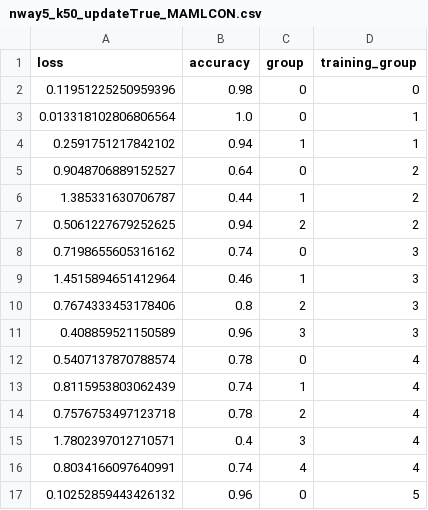
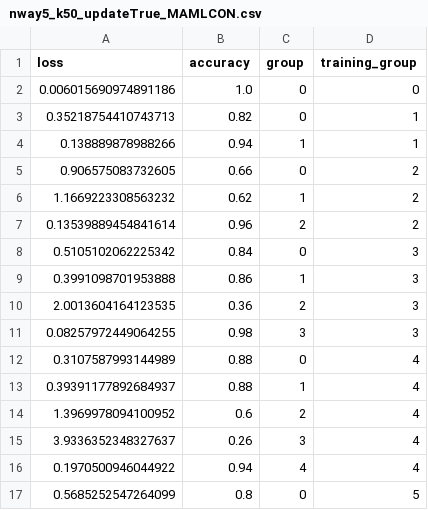
Before and after one commit to ByteFuse/MAMLCon, a CSV file: notebooks/nway5_k50_updateTrue_MAMLCON.csv, drawn as a sheet; only a part is shown; the diff covers the shown part only.

```diff
--- a/notebooks/nway5_k50_updateTrue_MAMLCON.csv
+++ b/notebooks/nway5_k50_updateTrue_MAMLCON.csv
@@ -1,17 +1,17 @@
 loss,accuracy,group,training_group
-0.11951225250959396,0.98,0,0
-0.013318102806806564,1.0,0,1
-0.2591751217842102,0.94,1,1
-0.9048706889152527,0.64,0,2
-1.385331630706787,0.44,1,2
-0.5061227679252625,0.94,2,2
-0.7198655605316162,0.74,0,3
-1.4515894651412964,0.46,1,3
-0.7674333453178406,0.8,2,3
-0.408859521150589,0.96,3,3
-0.5407137870788574,0.78,0,4
-0.8115953803062439,0.74,1,4
-0.7576753497123718,0.78,2,4
-1.7802397012710571,0.4,3,4
-0.8034166097640991,0.74,4,4
-0.10252859443426132,0.96,0,5
+0.006015690974891186,1.0,0,0
+0.35218754410743713,0.82,0,1
+0.138889878988266,0.94,1,1
+0.906575083732605,0.66,0,2
+1.1669223308563232,0.62,1,2
+0.13539889454841614,0.96,2,2
+0.5105102062225342,0.84,0,3
+0.3991098701953888,0.86,1,3
+2.0013604164123535,0.36,2,3
+0.08257972449064255,0.98,3,3
+0.3107587993144989,0.88,0,4
+0.39391177892684937,0.88,1,4
+1.3969978094100952,0.6,2,4
+3.9336352348327637,0.26,3,4
+0.1970500946044922,0.94,4,4
+0.5685252547264099,0.8,0,5
```
Also changed, not shown: 74 edited cells elsewhere in this file, notebooks/nway5_k50_updateFalse.csv, notebooks/nway5_k50_updateFalse_MAMLCON.csv, 1 other file.
